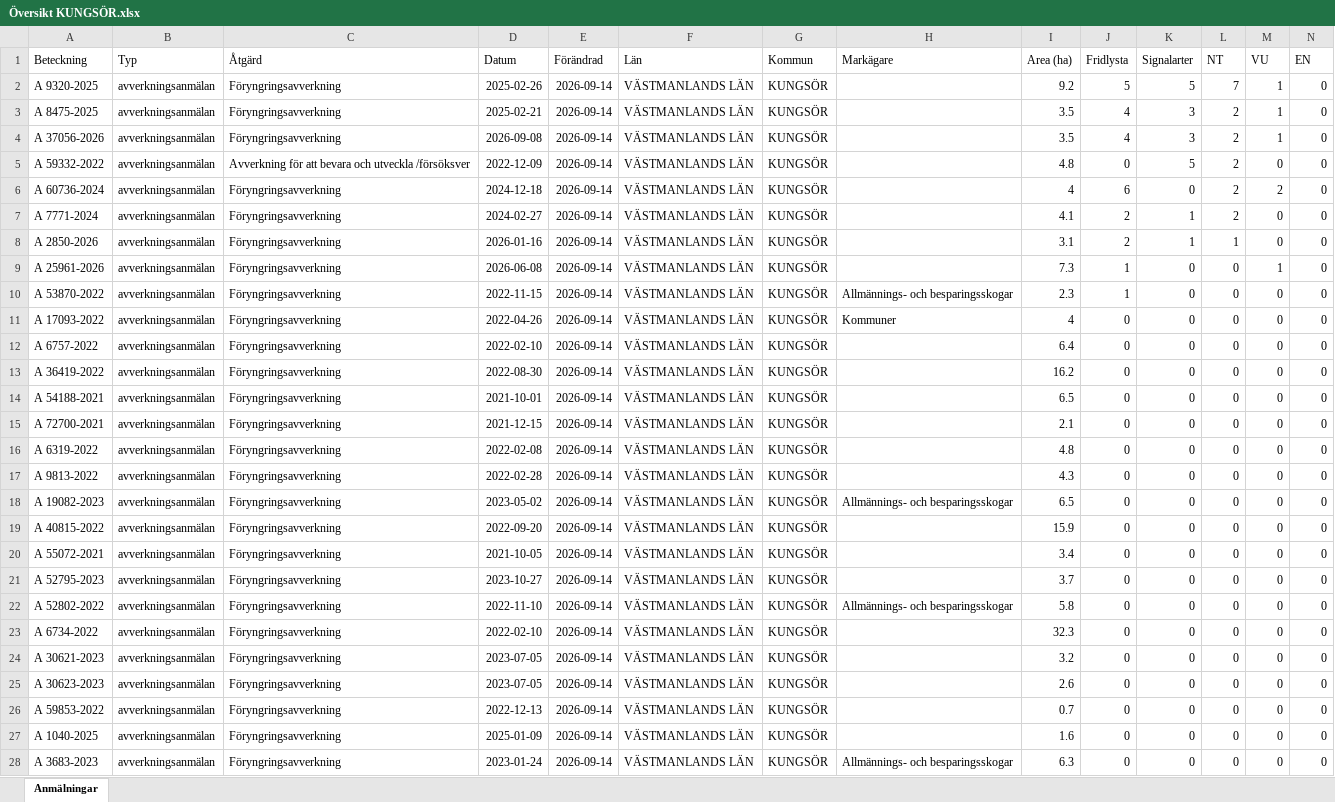
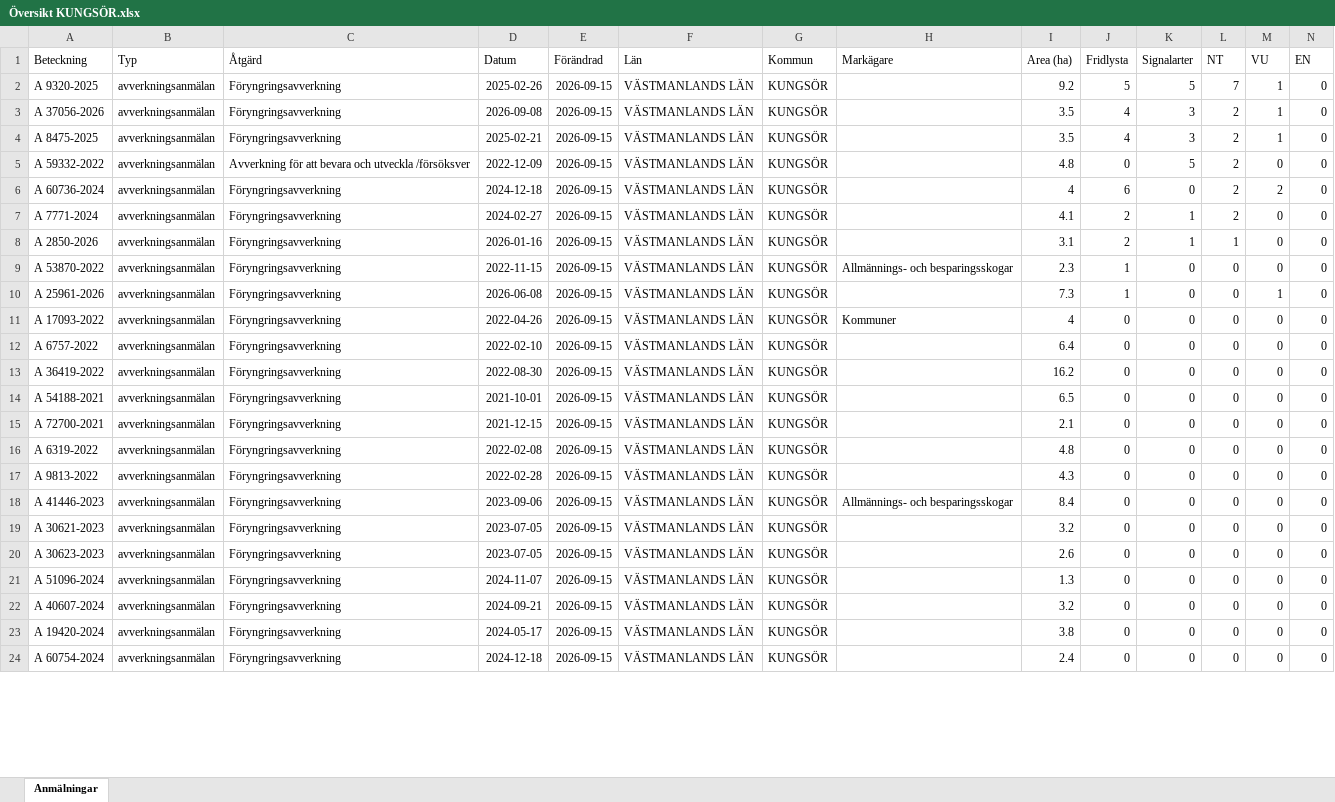
Before and after one commit to klasma/Logging_1960, an Excel workbook: Översikt KUNGSÖR.xlsx, sheet Anmälningar, drawn as a sheet; only a part is shown; values as stored, in another font and other column widths than the file's, no borders; removed rows and columns are numbered as before the commit, all else as after; rows hold the shown columns only; the diff covers the shown part only; the diff names each change by its address in the sheet, - before the commit and + after, or states it on an @@ line.

```diff
--- a/Översikt KUNGSÖR.xlsx (sheet Anmälningar)
+++ b/Översikt KUNGSÖR.xlsx (sheet Anmälningar)
-E2 (Förändrad): 2026-09-14
+E2 (Förändrad): 2026-09-15
-row 3: A 8475-2025 | avverkningsanmälan | Föryngringsavverkning | 2025-02-21 | 2026-09-14 | VÄSTMANLANDS LÄN | KUNGSÖR |  | 3.5 | 4 | 3 | 2 | 1 | 0
-E3 (Förändrad): 2026-09-14
+E3 (Förändrad): 2026-09-15
+row 4: A 8475-2025 | avverkningsanmälan | Föryngringsavverkning | 2025-02-21 | 2026-09-15 | VÄSTMANLANDS LÄN | KUNGSÖR |  | 3.5 | 4 | 3 | 2 | 1 | 0
-E5:E8 (Förändrad): 2026-09-14
+E5:E8 (Förändrad): 2026-09-15
-row 9: A 25961-2026 | avverkningsanmälan | Föryngringsavverkning | 2026-06-08 | 2026-09-14 | VÄSTMANLANDS LÄN | KUNGSÖR |  | 7.3 | 1 | 0 | 0 | 1 | 0
-E9 (Förändrad): 2026-09-14
+E9 (Förändrad): 2026-09-15
+row 10: A 25961-2026 | avverkningsanmälan | Föryngringsavverkning | 2026-06-08 | 2026-09-15 | VÄSTMANLANDS LÄN | KUNGSÖR |  | 7.3 | 1 | 0 | 0 | 1 | 0
-E11:E18 (Förändrad): 2026-09-14
+E11:E18 (Förändrad): 2026-09-15
-A18 (Beteckning): A 19082-2023
+A18 (Beteckning): A 41446-2023
-D18 (Datum): 2023-05-02
+D18 (Datum): 2023-09-06
-I18 (Area (ha)): 6.5
+I18 (Area (ha)): 8.4
-row 19: A 40815-2022 | avverkningsanmälan | Föryngringsavverkning | 2022-09-20 | 2026-09-14 | VÄSTMANLANDS LÄN | KUNGSÖR |  | 15.9 | 0 | 0 | 0 | 0 | 0
-row 20: A 55072-2021 | avverkningsanmälan | Föryngringsavverkning | 2021-10-05 | 2026-09-14 | VÄSTMANLANDS LÄN | KUNGSÖR |  | 3.4 | 0 | 0 | 0 | 0 | 0
-row 21: A 52795-2023 | avverkningsanmälan | Föryngringsavverkning | 2023-10-27 | 2026-09-14 | VÄSTMANLANDS LÄN | KUNGSÖR |  | 3.7 | 0 | 0 | 0 | 0 | 0
-row 22: A 52802-2022 | avverkningsanmälan | Föryngringsavverkning | 2022-11-10 | 2026-09-14 | VÄSTMANLANDS LÄN | KUNGSÖR | Allmännings- och besparingsskogar | 5.8 | 0 | 0 | 0 | 0 | 0
-row 23: A 6734-2022 | avverkningsanmälan | Föryngringsavverkning | 2022-02-10 | 2026-09-14 | VÄSTMANLANDS LÄN | KUNGSÖR |  | 32.3 | 0 | 0 | 0 | 0 | 0
-E19:E22 (Förändrad): 2026-09-14
+E19:E22 (Förändrad): 2026-09-15
-A21 (Beteckning): A 59853-2022
+A21 (Beteckning): A 51096-2024
-D21 (Datum): 2022-12-13
+D21 (Datum): 2024-11-07
-I21 (Area (ha)): 0.7
+I21 (Area (ha)): 1.3
-A22 (Beteckning): A 1040-2025
+A22 (Beteckning): A 40607-2024
-D22 (Datum): 2025-01-09
+D22 (Datum): 2024-09-21
-I22 (Area (ha)): 1.6
+I22 (Area (ha)): 3.2
+row 23: A 19420-2024 | avverkningsanmälan | Föryngringsavverkning | 2024-05-17 | 2026-09-15 | VÄSTMANLANDS LÄN | KUNGSÖR |  | 3.8 | 0 | 0 | 0 | 0 | 0
-A24 (Beteckning): A 3683-2023
+A24 (Beteckning): A 60754-2024
-D24 (Datum): 2023-01-24
+D24 (Datum): 2024-12-18
-E24 (Förändrad): 2026-09-14
+E24 (Förändrad): 2026-09-15
-H24 (Markägare): Allmännings- och besparingsskogar
+H24 (Markägare): (empty)
-I24 (Area (ha)): 6.3
+I24 (Area (ha)): 2.4
```
Also changed, not shown: 9 added rows, 4 removed rows and 130 edited cells elsewhere in this sheet, artfynd/A 25961-2026 artfynd.xlsx, artfynd/A 37056-2026 artfynd.xlsx, 50 other files.
